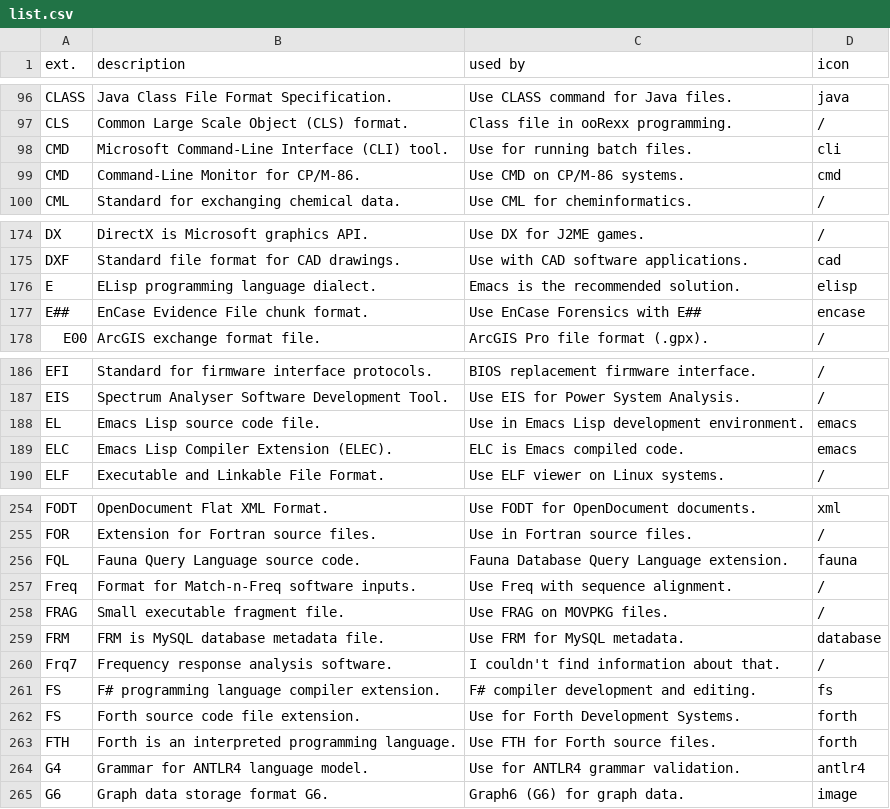
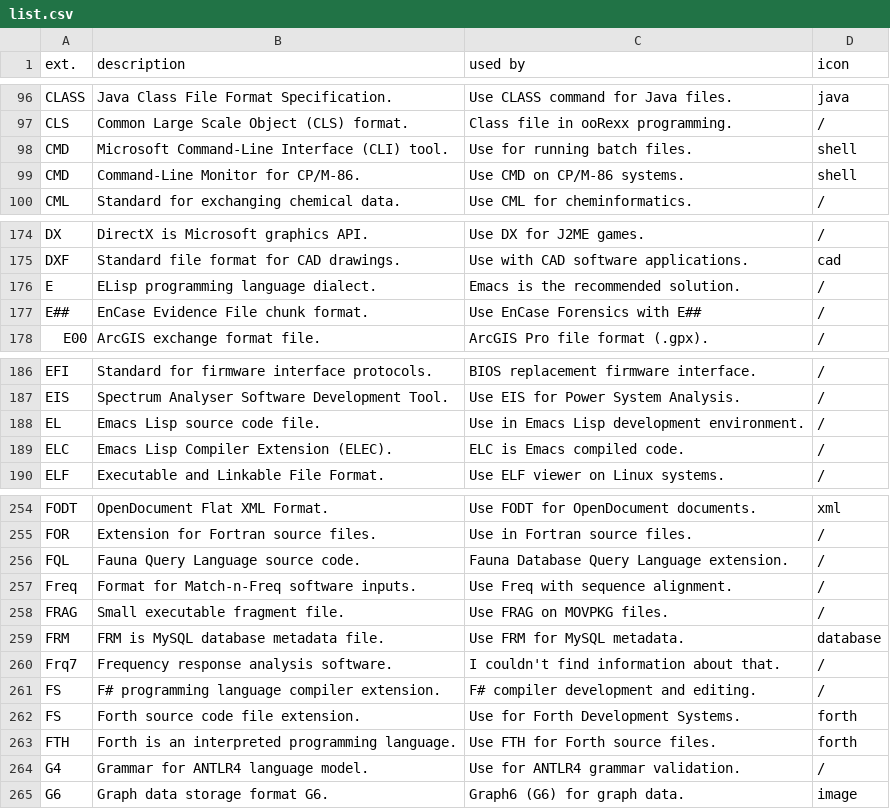
Before and after one commit to Zeyu-Xie/Hydrangea-GitHub-Enhancer, a CSV file: python developer tools/icon/list.csv, drawn as a sheet; only a part is shown, gaps mark what is left out; the diff covers the shown part only.

Commit message:
Downloaded some icons

```diff
--- a/python developer tools/icon/list.csv
+++ b/python developer tools/icon/list.csv
@@ -97,4 +97,4 @@ CLASS, Java Class File Format Specification., Use CLASS command for Java files.,
 CLS, Common Large Scale Object (CLS) format., Class file in ooRexx programming.,/
-CMD, Microsoft Command-Line Interface (CLI) tool., Use for running batch files.,cli
-CMD, Command-Line Monitor for CP/M-86., Use CMD on CP/M-86 systems.,cmd
+CMD, Microsoft Command-Line Interface (CLI) tool., Use for running batch files.,shell
+CMD, Command-Line Monitor for CP/M-86., Use CMD on CP/M-86 systems.,shell
 CML, Standard for exchanging chemical data., Use CML for cheminformatics.,/
@@ -175,4 +175,4 @@ DX, DirectX is Microsoft graphics API., Use DX for J2ME games.,/
 DXF, Standard file format for CAD drawings., Use with CAD software applications.,cad
-E, ELisp programming language dialect.,  Emacs is the recommended solution.,elisp
-E##, EnCase Evidence File chunk format., Use EnCase Forensics with E##,encase
+E, ELisp programming language dialect.,  Emacs is the recommended solution.,/
+E##, EnCase Evidence File chunk format., Use EnCase Forensics with E##,/
 E00, ArcGIS exchange format file., ArcGIS Pro file format (.gpx).,/
@@ -187,4 +187,4 @@ EFI, Standard for firmware interface protocols., BIOS replacement firmware inter
 EIS, Spectrum Analyser Software Development Tool., Use EIS for Power System Analysis.,/
-EL, Emacs Lisp source code file., Use in Emacs Lisp development environment.,emacs
-ELC, Emacs Lisp Compiler Extension (ELEC)., ELC is Emacs compiled code.,emacs
+EL, Emacs Lisp source code file., Use in Emacs Lisp development environment.,/
+ELC, Emacs Lisp Compiler Extension (ELEC)., ELC is Emacs compiled code.,/
 ELF, Executable and Linkable File Format., Use ELF viewer on Linux systems.,/
@@ -255,3 +255,3 @@ FODT, OpenDocument Flat XML Format., Use FODT for OpenDocument documents.,xml
 FOR, Extension for Fortran source files., Use in Fortran source files.,/
-FQL, Fauna Query Language source code., Fauna Database Query Language extension.,fauna
+FQL, Fauna Query Language source code., Fauna Database Query Language extension.,/
 Freq, Format for Match-n-Freq software inputs., Use Freq with sequence alignment.,/
@@ -260,6 +260,6 @@ FRM, FRM is MySQL database metadata file., Use FRM for MySQL metadata.,database
 Frq7, Frequency response analysis software., I couldn't find information about that.,/
-FS, F# programming language compiler extension., F# compiler development and editing.,fs
+FS, F# programming language compiler extension., F# compiler development and editing.,/
 FS, Forth source code file extension., Use for Forth Development Systems.,forth
 FTH, Forth is an interpreted programming language., Use FTH for Forth source files.,forth
-G4, Grammar for ANTLR4 language model., Use for ANTLR4 grammar validation.,antlr4
+G4, Grammar for ANTLR4 language model., Use for ANTLR4 grammar validation.,/
 G6, Graph data storage format G6., Graph6 (G6) for graph data.,image
```
Also changed, not shown: 8 edited cells elsewhere in this file, 30 other files.
